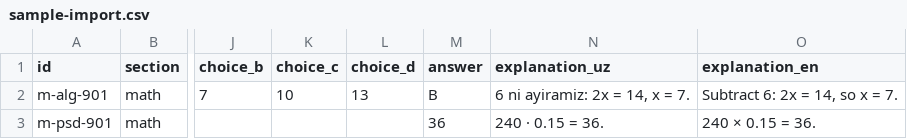
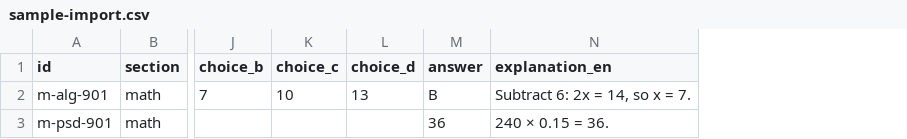
Before and after one commit to smasheverybody99-hue/sat-acers, a CSV file: scripts/sample-import.csv, drawn as a sheet; only a part is shown, gaps mark what is left out; the diff names each change by its address in the sheet, - before the commit and + after, or states it on an @@ line.

```diff
--- a/scripts/sample-import.csv
+++ b/scripts/sample-import.csv
-column N (explanation_uz), rows 2-3: 6 ni ayiramiz: 2x = 14, x = 7. | 240 · 0.15 = 36.
```
Also changed, not shown: 48 other files.
